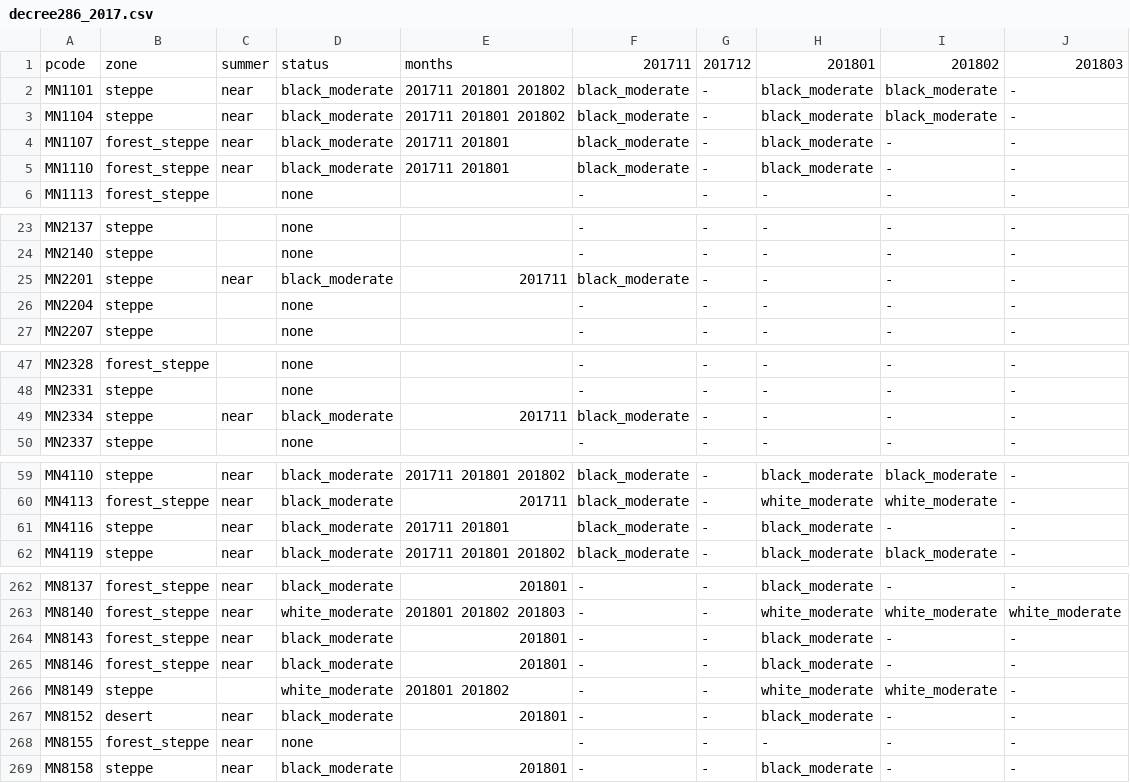
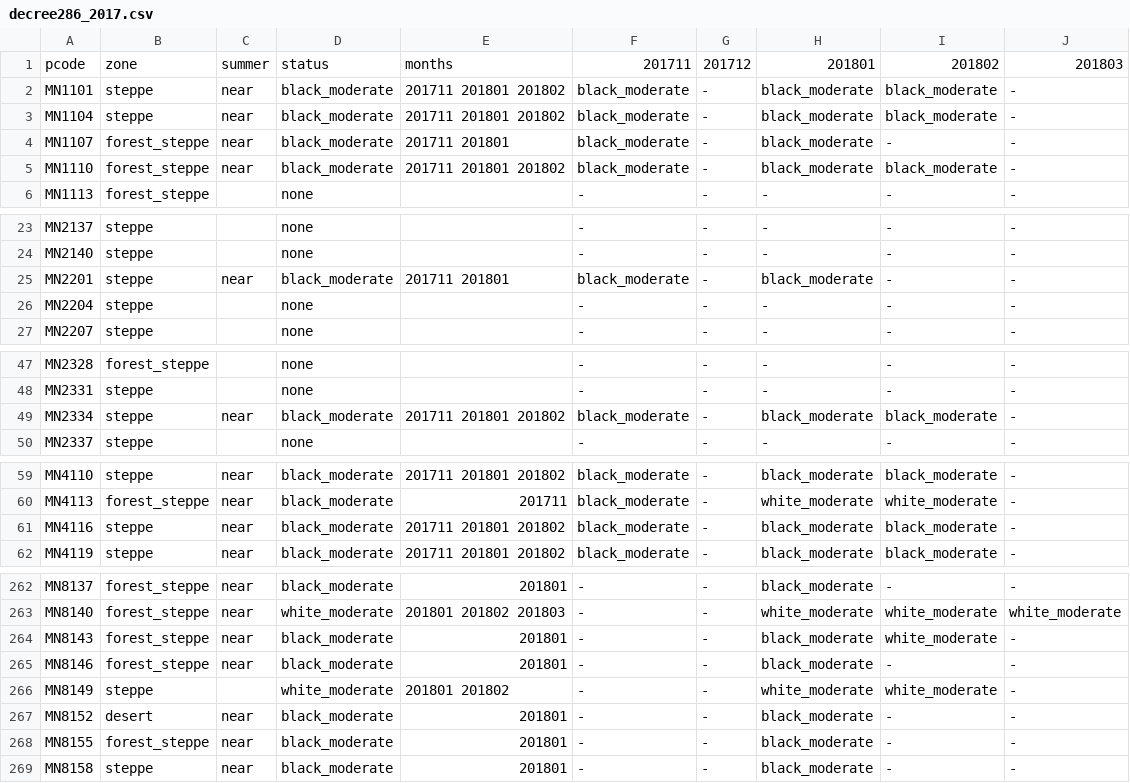
Before and after one commit to Sarul72/ZudRisk, a CSV file: data/derived/decree286_2017.csv, drawn as a sheet; only a part is shown, gaps mark what is left out; the diff covers the shown part only.

```diff
--- a/data/derived/decree286_2017.csv
+++ b/data/derived/decree286_2017.csv
@@ -4,3 +4,3 @@ MN1104,steppe,near,black_moderate,201711 201801 201802,black_moderate,-,black_mo
 MN1107,forest_steppe,near,black_moderate,201711 201801,black_moderate,-,black_moderate,-,-
-MN1110,forest_steppe,near,black_moderate,201711 201801,black_moderate,-,black_moderate,-,-
+MN1110,forest_steppe,near,black_moderate,201711 201801 201802,black_moderate,-,black_moderate,black_moderate,-
 MN1113,forest_steppe,,none,,-,-,-,-,-
@@ -24,3 +24,3 @@ MN2137,steppe,,none,,-,-,-,-,-
 MN2140,steppe,,none,,-,-,-,-,-
-MN2201,steppe,near,black_moderate,201711,black_moderate,-,-,-,-
+MN2201,steppe,near,black_moderate,201711 201801,black_moderate,-,black_moderate,-,-
 MN2204,steppe,,none,,-,-,-,-,-
@@ -48,3 +48,3 @@ MN2328,forest_steppe,,none,,-,-,-,-,-
 MN2331,steppe,,none,,-,-,-,-,-
-MN2334,steppe,near,black_moderate,201711,black_moderate,-,-,-,-
+MN2334,steppe,near,black_moderate,201711 201801 201802,black_moderate,-,black_moderate,black_moderate,-
 MN2337,steppe,,none,,-,-,-,-,-
@@ -60,3 +60,3 @@ MN4110,steppe,near,black_moderate,201711 201801 201802,black_moderate,-,black_mo
 MN4113,forest_steppe,near,black_moderate,201711,black_moderate,-,white_moderate,white_moderate,-
-MN4116,steppe,near,black_moderate,201711 201801,black_moderate,-,black_moderate,-,-
+MN4116,steppe,near,black_moderate,201711 201801 201802,black_moderate,-,black_moderate,black_moderate,-
 MN4119,steppe,near,black_moderate,201711 201801 201802,black_moderate,-,black_moderate,black_moderate,-
@@ -263,3 +263,3 @@ MN8137,forest_steppe,near,black_moderate,201801,-,-,black_moderate,-,-
 MN8140,forest_steppe,near,white_moderate,201801 201802 201803,-,-,white_moderate,white_moderate,white_moderate
-MN8143,forest_steppe,near,black_moderate,201801,-,-,black_moderate,-,-
+MN8143,forest_steppe,near,black_moderate,201801,-,-,black_moderate,white_moderate,-
 MN8146,forest_steppe,near,black_moderate,201801,-,-,black_moderate,-,-
@@ -267,3 +267,3 @@ MN8149,steppe,,white_moderate,201801 201802,-,-,white_moderate,white_moderate,-
 MN8152,desert,near,black_moderate,201801,-,-,black_moderate,-,-
-MN8155,forest_steppe,near,none,,-,-,-,-,-
+MN8155,forest_steppe,near,black_moderate,201801,-,-,black_moderate,-,-
 MN8158,steppe,near,black_moderate,201801,-,-,black_moderate,-,-
```
Also changed, not shown: 6 edited cells elsewhere in this file, data/derived/decree286_2000.csv, data/derived/decree286_2001.csv, 51 other files.
